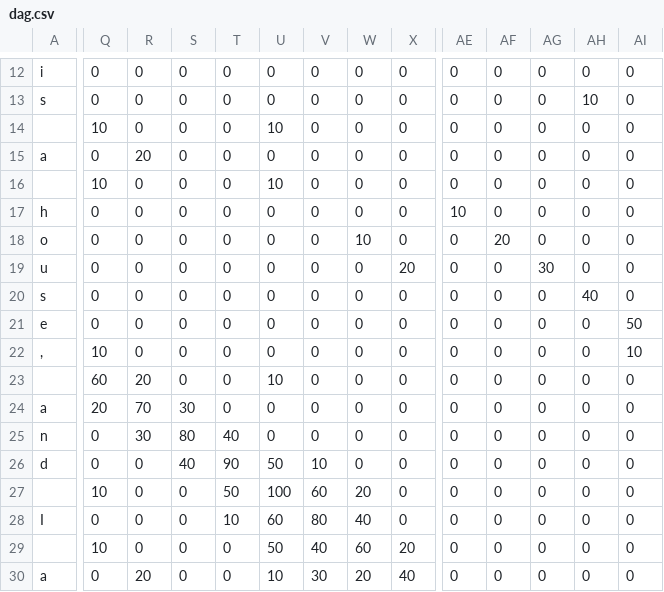
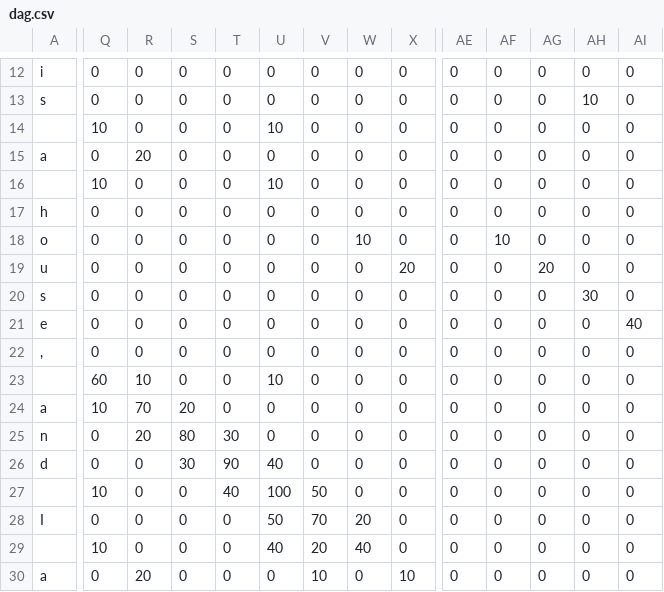
Before and after one commit to Benhgift/fuzzy_match_text, a CSV file: dag.csv, drawn as a sheet; only a part is shown, gaps mark what is left out; the diff covers the shown part only; the diff names each change by its address in the sheet, - before the commit and + after, or states it on an @@ line.

```diff
--- a/dag.csv
+++ b/dag.csv
-AE17: 10
+AE17: 0
-AF18: 20
+AF18: 10
-AG19: 30
+AG19: 20
-AH20: 40
+AH20: 30
-AI21: 50
+AI21: 40
-Q22: 10
+Q22: 0
-AI22: 10
+AI22: 0
-R23: 20
+R23: 10
-Q24: 20
+Q24: 10
-S24: 30
+S24: 20
-R25: 30
+R25: 20
-T25: 40
+T25: 30
-S26: 40
+S26: 30
-U26: 50
+U26: 40
-V26: 10
+V26: 0
-T27: 50
+T27: 40
-V27: 60
+V27: 50
-W27: 20
+W27: 0
-T28: 10
+T28: 0
-U28: 60
+U28: 50
-V28: 80
+V28: 70
-W28: 40
+W28: 20
-U29: 50
+U29: 40
-V29: 40
+V29: 20
-W29: 60
+W29: 40
-X29: 20
+X29: 0
-U30: 10
+U30: 0
-V30: 30
+V30: 10
-W30: 20
+W30: 0
-X30: 40
+X30: 10
```
Also changed, not shown: 13 edited cells elsewhere in this file, 1 other file.
